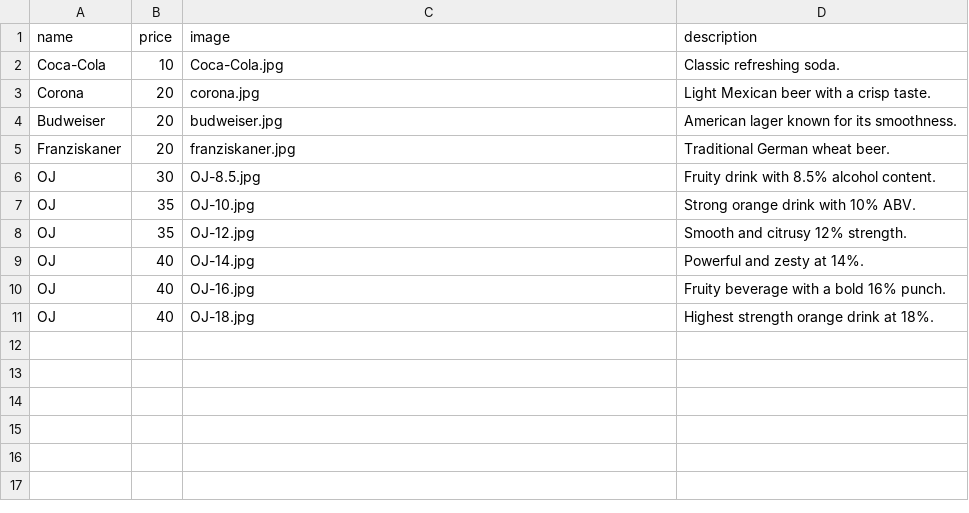
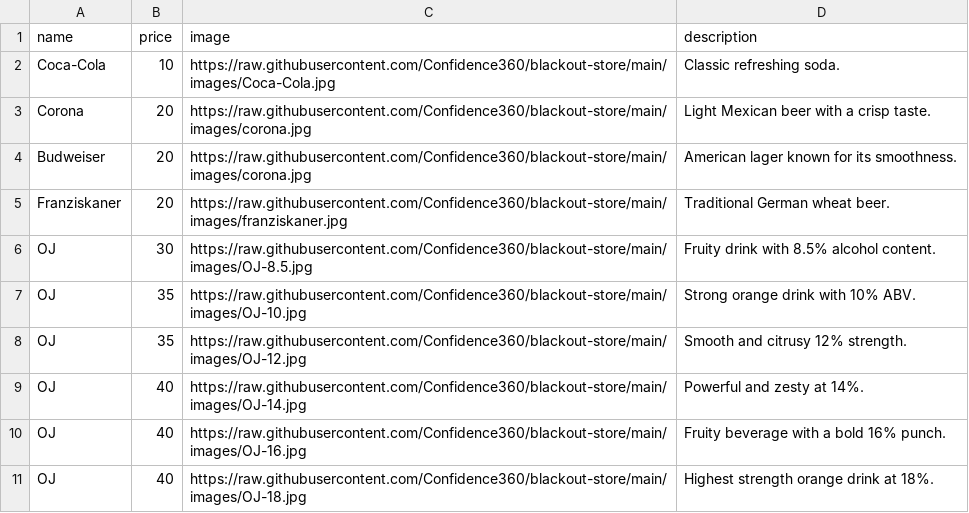
Before and after one commit to Confidence360/blackout-store, a CSV file: products.csv, drawn as a sheet.

Commit message:
Update products.csv

```diff
--- a/products.csv
+++ b/products.csv
@@ -1,11 +1,11 @@
 name,price,image,description
-Coca-Cola,10,Coca-Cola.jpg,Classic refreshing soda.
-Corona,20,corona.jpg,Light Mexican beer with a crisp taste.
-Budweiser,20,budweiser.jpg,American lager known for its smoothness.
-Franziskaner,20,franziskaner.jpg,Traditional German wheat beer.
-OJ ,30,OJ-8.5.jpg,Fruity drink with 8.5% alcohol content.
-OJ ,35,OJ-10.jpg,Strong orange drink with 10% ABV.
-OJ ,35,OJ-12.jpg,Smooth and citrusy 12% strength.
-OJ ,40,OJ-14.jpg,Powerful and zesty at 14%.
-OJ ,40,OJ-16.jpg,Fruity beverage with a bold 16% punch.
-OJ ,40,OJ-18.jpg,Highest strength orange drink at 18%.
+Coca-Cola,10,https://raw.githubusercontent.com/Confidence360/blackout-store/main/images/Coca-Cola.jpg,Classic refreshing soda.
+Corona,20,https://raw.githubusercontent.com/Confidence360/blackout-store/main/images/corona.jpg,Light Mexican beer with a crisp taste.
+Budweiser,20,https://raw.githubusercontent.com/Confidence360/blackout-store/main/images/corona.jpg,American lager known for its smoothness.
+Franziskaner,20,https://raw.githubusercontent.com/Confidence360/blackout-store/main/images/franziskaner.jpg,Traditional German wheat beer.
+OJ ,30,https://raw.githubusercontent.com/Confidence360/blackout-store/main/images/OJ-8.5.jpg,Fruity drink with 8.5% alcohol content.
+OJ ,35,https://raw.githubusercontent.com/Confidence360/blackout-store/main/images/OJ-10.jpg,Strong orange drink with 10% ABV.
+OJ ,35,https://raw.githubusercontent.com/Confidence360/blackout-store/main/images/OJ-12.jpg,Smooth and citrusy 12% strength.
+OJ ,40,https://raw.githubusercontent.com/Confidence360/blackout-store/main/images/OJ-14.jpg,Powerful and zesty at 14%.
+OJ ,40,https://raw.githubusercontent.com/Confidence360/blackout-store/main/images/OJ-16.jpg,Fruity beverage with a bold 16% punch.
+OJ ,40,https://raw.githubusercontent.com/Confidence360/blackout-store/main/images/OJ-18.jpg,Highest strength orange drink at 18%.
```
